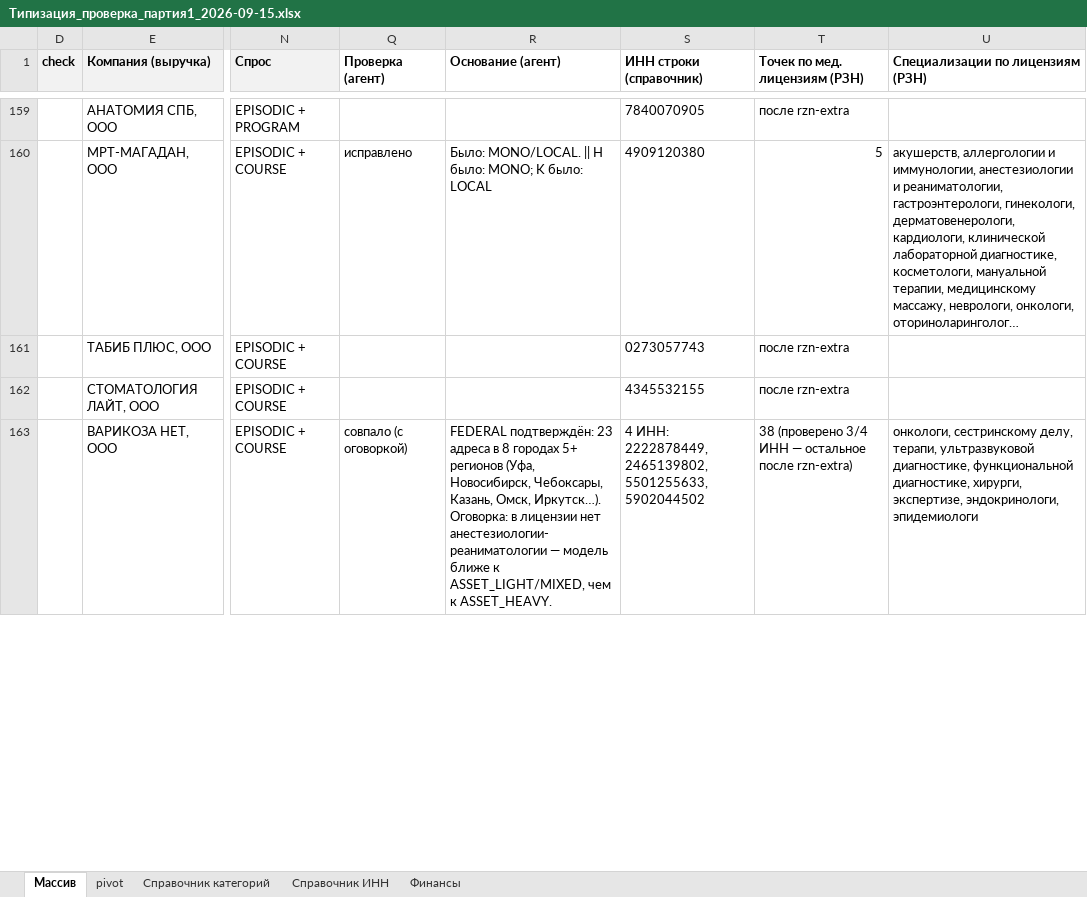
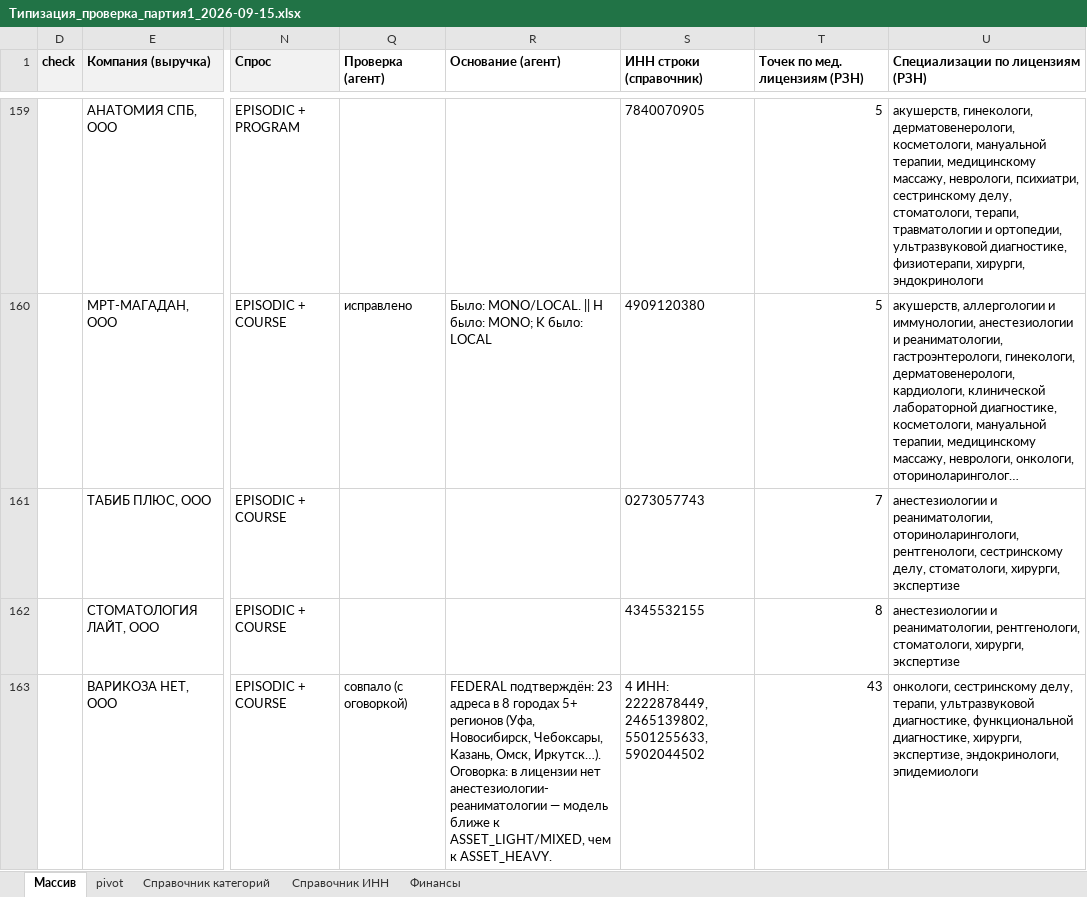
Before and after one commit to ddinnovationhub/Chistaya_kozha_research, an Excel workbook: output/Типизация_проверка_партия1_2026-09-15.xlsx, sheet Массив, drawn as a sheet; only a part is shown, gaps mark what is left out; long unchanged cells end in …; values as stored, in another font and other column widths than the file's, no borders; conditional formats not drawn; the diff covers the shown part only; the diff names each change by its address in the sheet, - before the commit and + after, or states it on an @@ line.

```diff
--- a/output/Типизация_проверка_партия1_2026-09-15.xlsx (sheet Массив)
+++ b/output/Типизация_проверка_партия1_2026-09-15.xlsx (sheet Массив)
-T159 (Точек по мед. лицензиям (РЗН)): после rzn-extra
+T159 (Точек по мед. лицензиям (РЗН)): 5
-U159 (Специализации по лицензиям (РЗН)): (empty)
+U159 (Специализации по лицензиям (РЗН)): акушерств, гинекологи, дерматовенерологи, косметологи, мануальной терапии, медицинскому массажу, неврологи, психиатри, сестринскому делу, стоматологи, терапи, травматологии и ортопедии, ультразвуковой диагностике, физиотерапи, хирурги, эндокринологи
-T161 (Точек по мед. лицензиям (РЗН)): после rzn-extra
+T161 (Точек по мед. лицензиям (РЗН)): 7
-U161 (Специализации по лицензиям (РЗН)): (empty)
+U161 (Специализации по лицензиям (РЗН)): анестезиологии и реаниматологии, оториноларингологи, рентгенологи, сестринскому делу, стоматологи, хирурги, экспертизе
-T162 (Точек по мед. лицензиям (РЗН)): после rzn-extra
+T162 (Точек по мед. лицензиям (РЗН)): 8
-U162 (Специализации по лицензиям (РЗН)): (empty)
+U162 (Специализации по лицензиям (РЗН)): анестезиологии и реаниматологии, рентгенологи, стоматологи, хирурги, экспертизе
-T163 (Точек по мед. лицензиям (РЗН)): 38 (проверено 3/4 ИНН — остальное после rzn-extra)
+T163 (Точек по мед. лицензиям (РЗН)): 43
```
Also changed, not shown: 171 edited cells elsewhere in this sheet, 2 other files.
